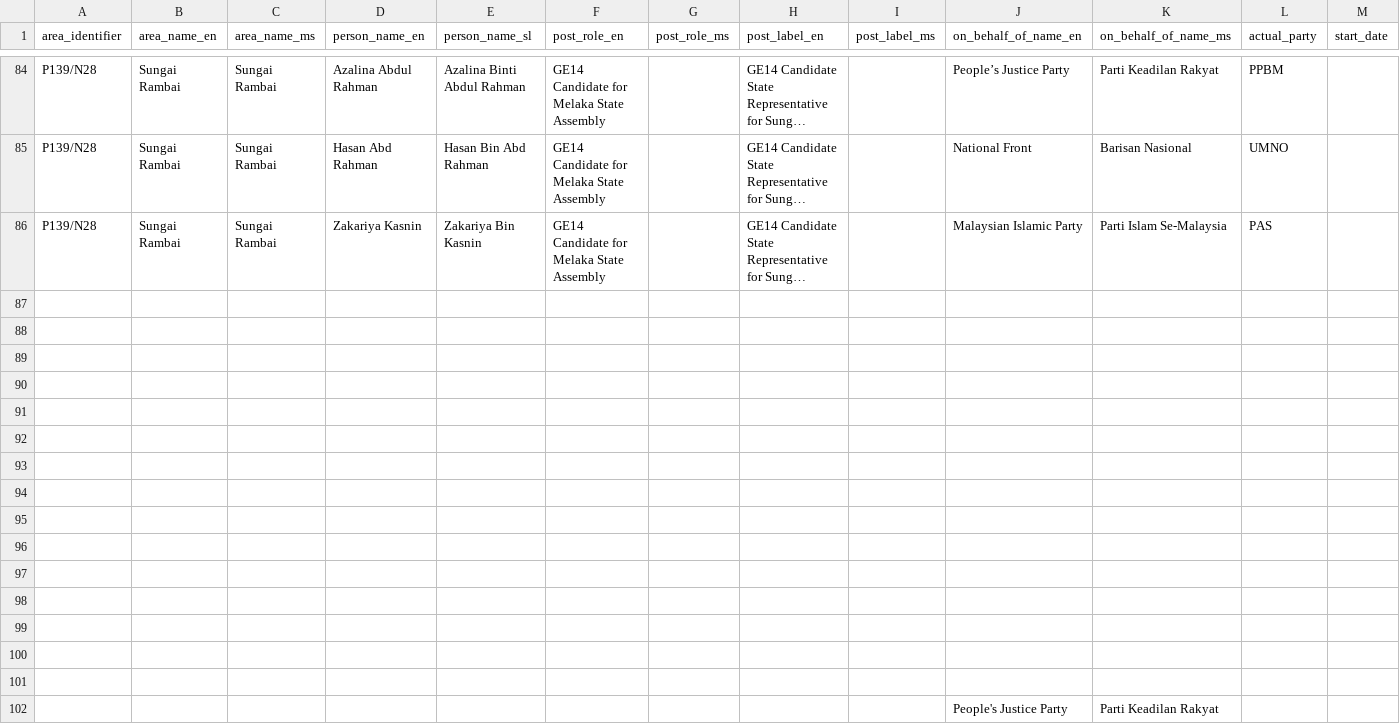
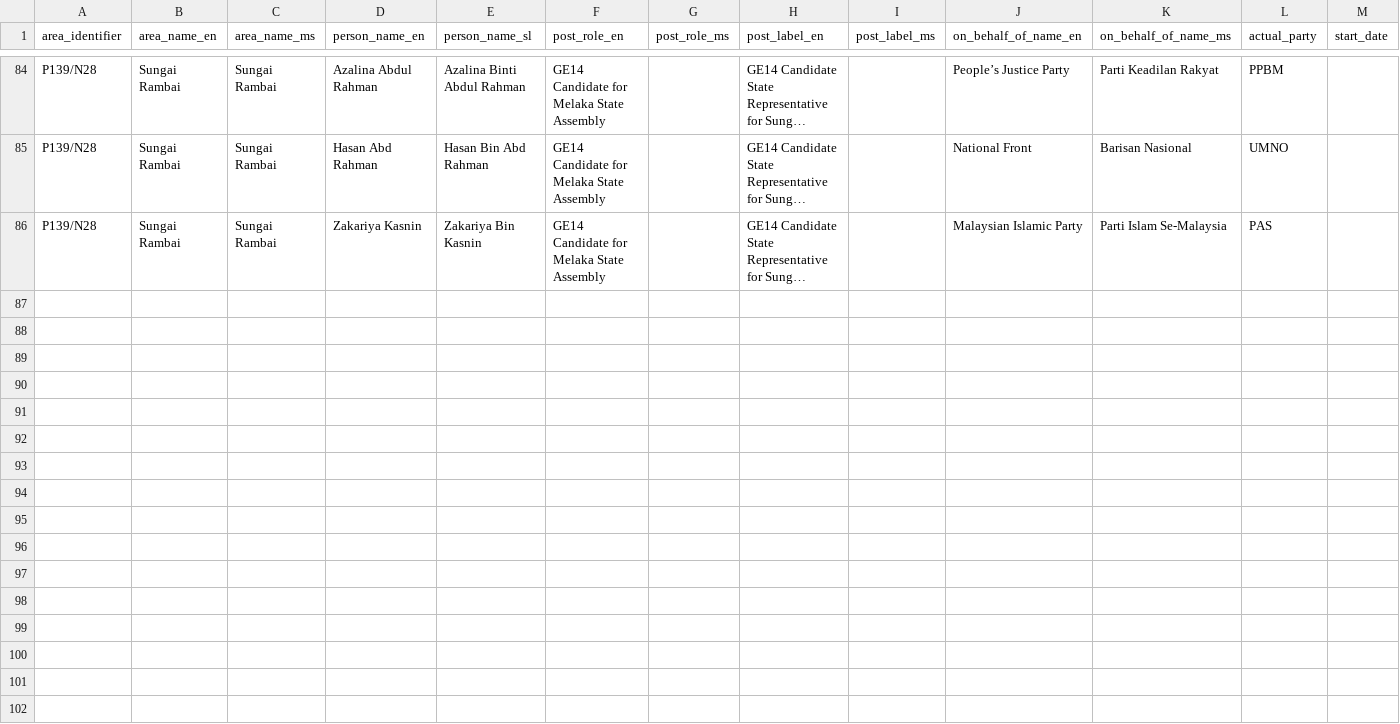
Before and after one commit to Sinar/wakilrakyat.buildout, a CSV file: scripts/12-melaka.csv, drawn as a sheet; only a part is shown, gaps mark what is left out; long unchanged cells end in …; rows hold the shown columns only; the diff names each change by its address in the sheet, - before the commit and + after, or states it on an @@ line.

Commit message:
Remove erroneeous text at bottom of spreadsheet for Melaka

```diff
--- a/scripts/12-melaka.csv
+++ b/scripts/12-melaka.csv
-row 87: (empty)
-row 88: (empty)
-row 89: (empty)
-row 90: (empty)
-row 91: (empty)
-row 92: (empty)
-row 93: (empty)
-row 94: (empty)
-row 95: (empty)
-row 96: (empty)
-row 97: (empty)
-row 98: (empty)
-row 99: (empty)
-row 100: (empty)
-row 101: (empty)
-row 102:  |  |  |  |  |  |  |  |  | People's Justice Party | Parti Keadilan Rakyat
```
